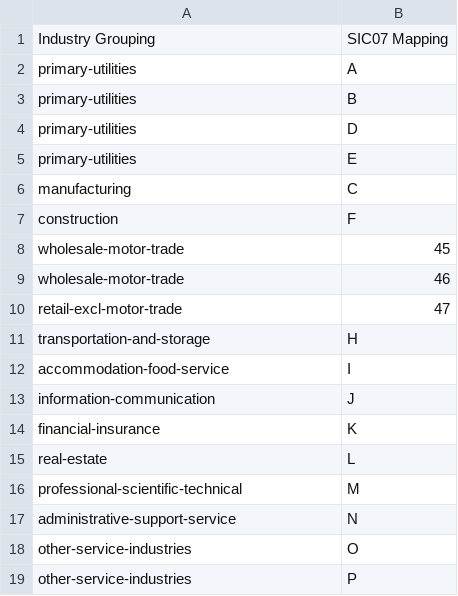
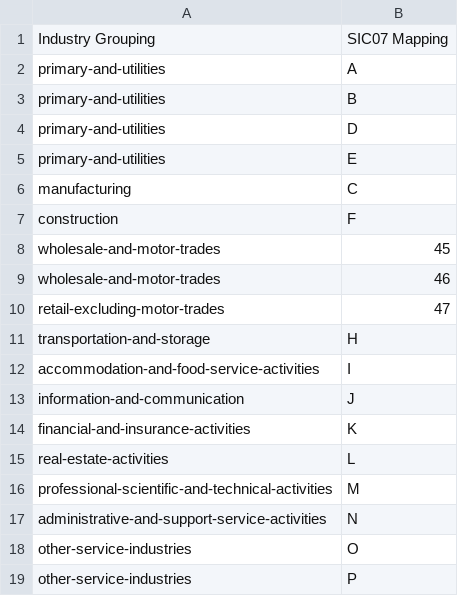
Before and after one commit to GSS-Cogs/family-trade, a CSV file: datasets/ONS-International-trade-in-services-by-subnational-areas-of-the-UK/codelists/industry-grouping-mappings.csv, drawn as a sheet; only a part is shown; the diff covers the shown part only.

```diff
--- a/datasets/ONS-International-trade-in-services-by-subnational-areas-of-the-UK/codelists/industry-grouping-mappings.csv
+++ b/datasets/ONS-International-trade-in-services-by-subnational-areas-of-the-UK/codelists/industry-grouping-mappings.csv
@@ -1,18 +1,18 @@
 Industry Grouping,SIC07 Mapping
-primary-utilities,A
-primary-utilities,B
-primary-utilities,D
-primary-utilities,E
+primary-and-utilities,A
+primary-and-utilities,B
+primary-and-utilities,D
+primary-and-utilities,E
 manufacturing,C
 construction,F
-wholesale-motor-trade,45
-wholesale-motor-trade,46
-retail-excl-motor-trade,47
+wholesale-and-motor-trades,45
+wholesale-and-motor-trades,46
+retail-excluding-motor-trades,47
 transportation-and-storage,H
-accommodation-food-service,I
-information-communication,J
-financial-insurance,K
-real-estate,L
-professional-scientific-technical,M
-administrative-support-service,N
+accommodation-and-food-service-activities,I
+information-and-communication,J
+financial-and-insurance-activities,K
+real-estate-activities,L
+professional-scientific-and-technical-activities,M
+administrative-and-support-service-activities,N
 other-service-industries,O
```
Also changed, not shown: 19 added rows elsewhere in this file, datasets/ONS-International-trade-in-services-by-subnational-areas-of-the-UK/codelists/industry-grouping.csv, 2 other files.
